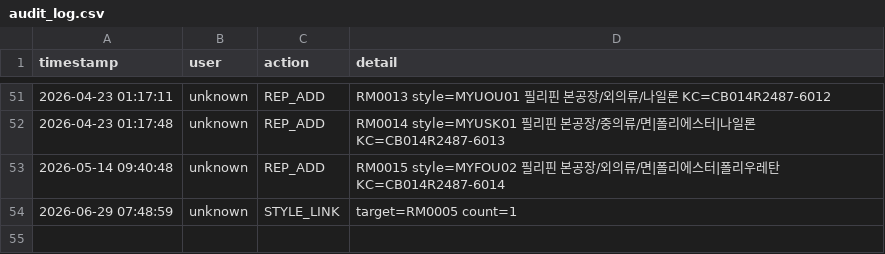
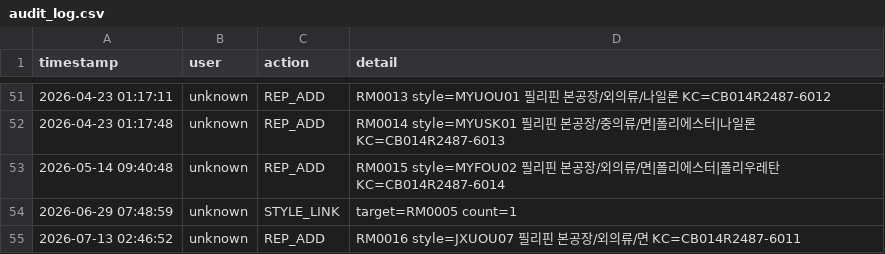
Before and after one commit to chanzii/kc-model-app, a CSV file: data/audit_log.csv, drawn as a sheet; only a part is shown, gaps mark what is left out.

Commit message:
audit: REP_ADD

```diff
--- a/data/audit_log.csv
+++ b/data/audit_log.csv
@@ -54 +54,2 @@ timestamp,user,action,detail
 2026-06-29 07:48:59,unknown,STYLE_LINK,target=RM0005 count=1
+2026-07-13 02:46:52,unknown,REP_ADD,RM0016 style=JXUOU07 필리핀 본공장/외의류/면 KC=CB014R2487-6011
```
